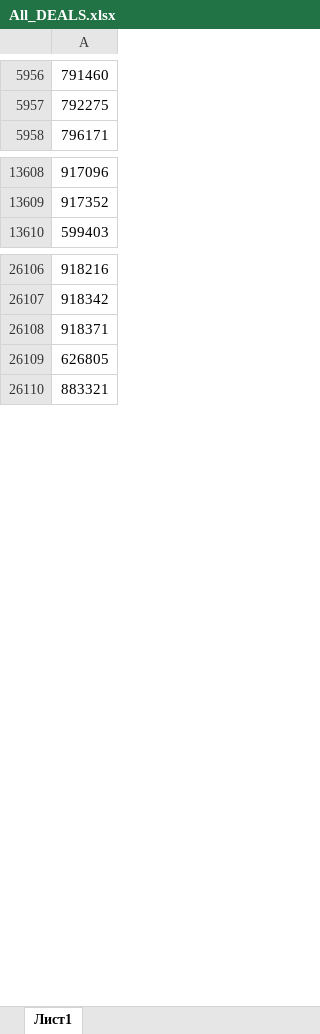
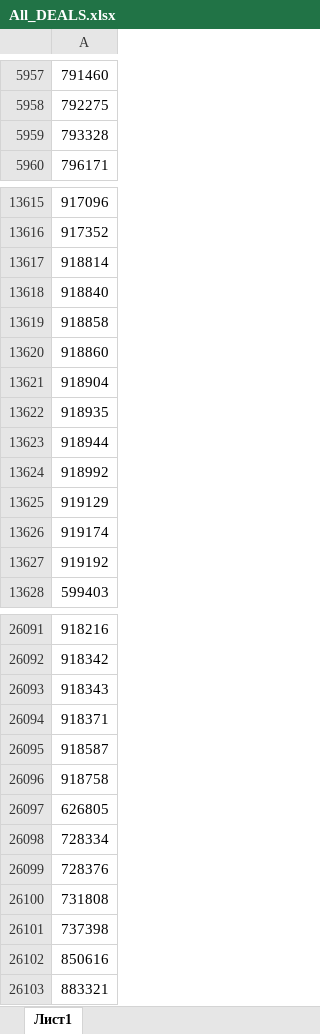
Before and after one commit to Pianist13r/Bitrix_24_Deals_Control, an Excel workbook: All_DEALS.xlsx, sheet Лист1, drawn as a sheet; only a part is shown, gaps mark what is left out; values as stored, in another font and other column widths than the file's, no borders; conditional formats not drawn; the diff covers the shown part only; the diff names each change by its address in the sheet, - before the commit and + after, or states it on an @@ line.

```diff
--- a/All_DEALS.xlsx (sheet Лист1)
+++ b/All_DEALS.xlsx (sheet Лист1)
+row 5959: 793328
+row 13617: 918814
+row 13618: 918840
+row 13619: 918858
+row 13620: 918860
+row 13621: 918904
+row 13622: 918935
+row 13623: 918944
+row 13624: 918992
+row 13625: 919129
+row 13626: 919174
+row 13627: 919192
+row 26093: 918343
+row 26095: 918587
+row 26096: 918758
-row 15580: 728334
+row 26098: 728334
-row 15581: 728376
+row 26099: 728376
-row 15599: 731808
+row 26100: 731808
-row 15639: 737398
+row 26101: 737398
-row 15737: 850616
+row 26102: 850616
```
Also changed, not shown: 381 added rows, 12 removed rows, 85 moved rows, 7 edited cells and cell formats elsewhere in this sheet, LOST.xlsx, 2 other files.
